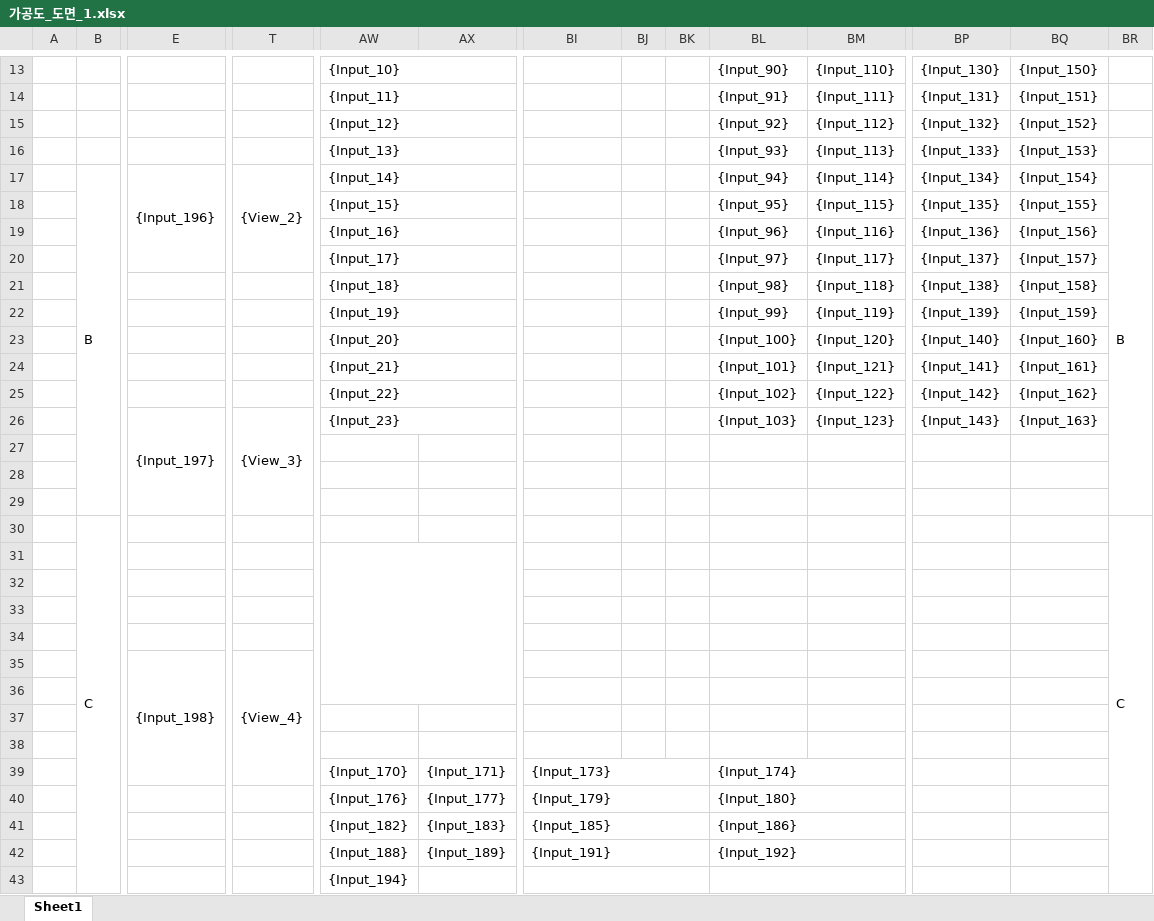
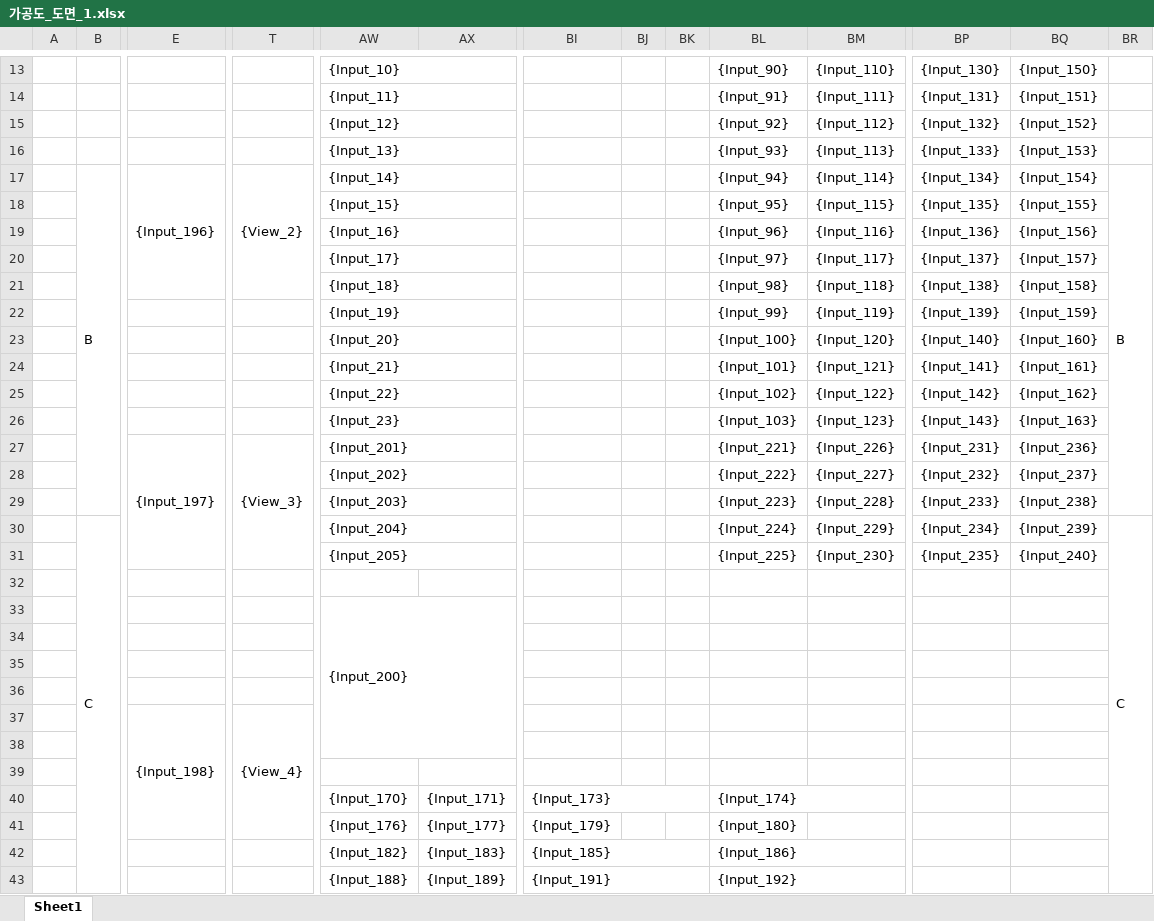
Before and after one commit to uuuuj/a2z, an Excel workbook: 가공도_도면_1.xlsx, sheet Sheet1, drawn as a sheet; only a part is shown, gaps mark what is left out; values as stored, in another font and other column widths than the file's, no cell formats; removed rows and columns are numbered as before the commit, all else as after; rows hold the shown columns only; the diff covers the shown part only; the diff names each change by its address in the sheet, - before the commit and + after, or states it on an @@ line.

```diff
--- a/가공도_도면_1.xlsx (sheet Sheet1)
+++ b/가공도_도면_1.xlsx (sheet Sheet1)
-B17:B29 merged
+B17:B29 merged
-E17:R20 merged
+E17:R21 merged
-T17:AG20 merged
+T17:AG21 merged
-BR17:BR29 merged
+BR17:BR29 merged
-E26: {Input_197}
+E26: (empty)
-E26:R29 merged
-T26: {View_3}
+T26: (empty)
-T26:AG29 merged
+row 27:  |  | {Input_197} | {View_3} | {Input_201} |  |  |  |  | {Input_221} | {Input_226} | {Input_231} | {Input_236}
+row 28:  |  |  |  | {Input_202} |  |  |  |  | {Input_222} | {Input_227} | {Input_232} | {Input_237}
+row 29:  |  |  |  | {Input_203} |  |  |  |  | {Input_223} | {Input_228} | {Input_233} | {Input_238}
+row 30:  | C |  |  | {Input_204} |  |  |  |  | {Input_224} | {Input_229} | {Input_234} | {Input_239} | C
+row 31:  |  |  |  | {Input_205} |  |  |  |  | {Input_225} | {Input_230} | {Input_235} | {Input_240}
-row 33: (empty)
+row 33:  |  |  |  | {Input_200}
+AW33:AX38 merged
-row 29: (empty)
-row 30:  | C |  |  |  |  |  |  |  |  |  |  |  | C
-row 31: (empty)
-E35:R39 merged
+E37:R41 merged
-T35:AG39 merged
+T37:AG41 merged
-row 38: (empty)
-BI40:BK40 merged
-BL40:BN40 merged
-row 43:  |  |  |  | {Input_194}
```
Also changed, not shown: 1 added row, 1 removed row, 1 edited cell and merged cells elsewhere in this sheet, cell formats, 2D 자동 제작도 개발 현황.xlsx, 제작도_도면_1.xlsx.
